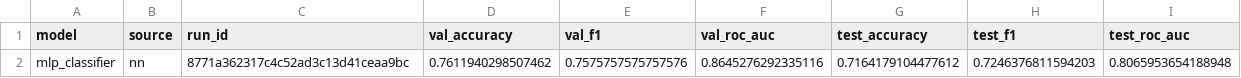
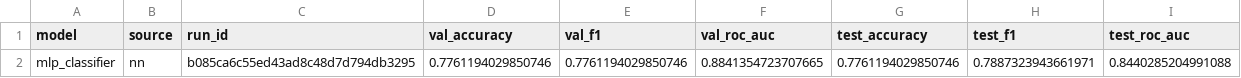
Before and after one commit to rayyansi9/CS-4120-01-Diabetes-Project-ML-Fixed, a CSV file: reports/tables/nn_classification_results.csv, drawn as a sheet.

```diff
--- a/reports/tables/nn_classification_results.csv
+++ b/reports/tables/nn_classification_results.csv
@@ -1,2 +1,2 @@
 model,source,run_id,val_accuracy,val_f1,val_roc_auc,test_accuracy,test_f1,test_roc_auc
-mlp_classifier,nn,8771a362317c4c52ad3c13d41ceaa9bc,0.7611940298507462,0.7575757575757576,0.8645276292335116,0.7164179104477612,0.7246376811594203,0.8065953654188948
+mlp_classifier,nn,b085ca6c55ed43ad8c48d7d794db3295,0.7761194029850746,0.7761194029850746,0.8841354723707665,0.7761194029850746,0.7887323943661971,0.8440285204991088
```
Also changed, not shown: reports/tables/classification_results.csv, reports/tables/regression_results.csv, 14 other files.
